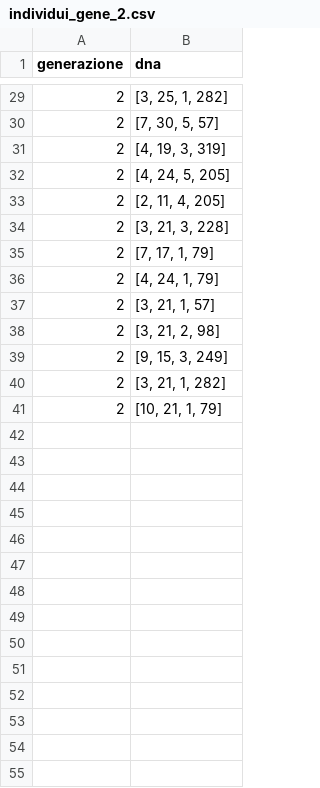
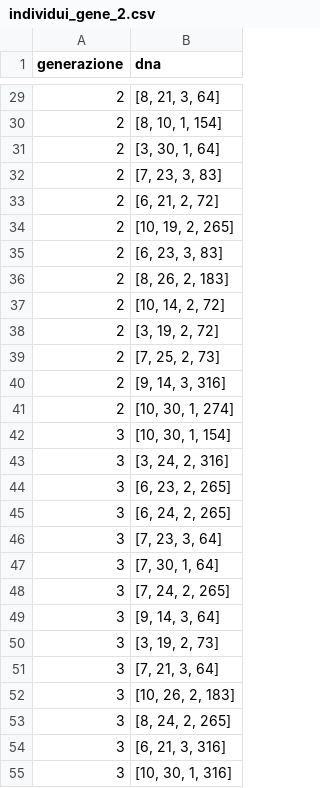
Before and after one commit to RussoFrancesco/Progetto_IA, a CSV file: individui_gene_2.csv, drawn as a sheet; only a part is shown, gaps mark what is left out; the diff covers the shown part only.

```diff
--- a/individui_gene_2.csv
+++ b/individui_gene_2.csv
@@ -29,13 +29,27 @@ generazione,dna
-2,"[3, 25, 1, 282]"
-2,"[7, 30, 5, 57]"
-2,"[4, 19, 3, 319]"
-2,"[4, 24, 5, 205]"
-2,"[2, 11, 4, 205]"
-2,"[3, 21, 3, 228]"
-2,"[7, 17, 1, 79]"
-2,"[4, 24, 1, 79]"
-2,"[3, 21, 1, 57]"
-2,"[3, 21, 2, 98]"
-2,"[9, 15, 3, 249]"
-2,"[3, 21, 1, 282]"
-2,"[10, 21, 1, 79]"
+2,"[8, 21, 3, 64]"
+2,"[8, 10, 1, 154]"
+2,"[3, 30, 1, 64]"
+2,"[7, 23, 3, 83]"
+2,"[6, 21, 2, 72]"
+2,"[10, 19, 2, 265]"
+2,"[6, 23, 3, 83]"
+2,"[8, 26, 2, 183]"
+2,"[10, 14, 2, 72]"
+2,"[3, 19, 2, 72]"
+2,"[7, 25, 2, 73]"
+2,"[9, 14, 3, 316]"
+2,"[10, 30, 1, 274]"
+3,"[10, 30, 1, 154]"
+3,"[3, 24, 2, 316]"
+3,"[6, 23, 2, 265]"
+3,"[6, 24, 2, 265]"
+3,"[7, 23, 3, 64]"
+3,"[7, 30, 1, 64]"
+3,"[7, 24, 2, 265]"
+3,"[9, 14, 3, 64]"
+3,"[3, 19, 2, 73]"
+3,"[7, 21, 3, 64]"
+3,"[10, 26, 2, 183]"
+3,"[8, 24, 2, 265]"
+3,"[6, 21, 3, 316]"
+3,"[10, 30, 1, 316]"
```
Also changed, not shown: 46 added rows and 27 edited cells elsewhere in this file, 6 other files.
